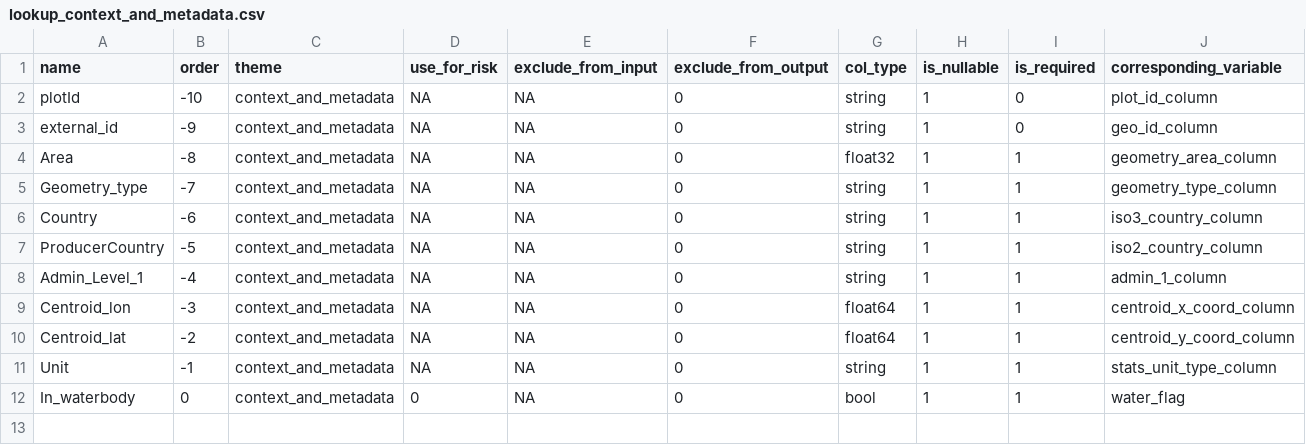
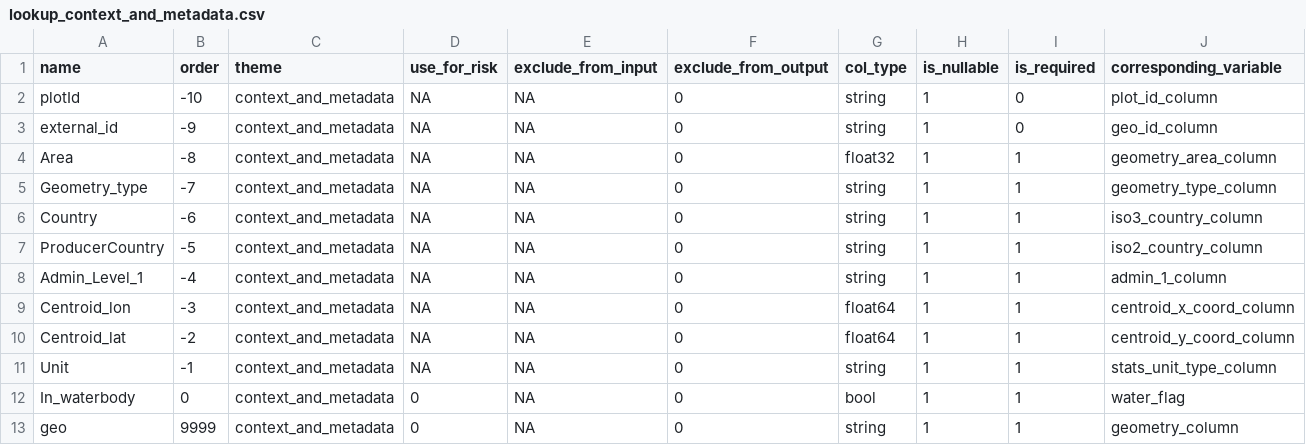
Before and after one commit to forestdatapartnership/whisp, a CSV file: whisp/parameters/lookup_context_and_metadata.csv, drawn as a sheet; the diff names each change by its address in the sheet, - before the commit and + after, or states it on an @@ line.

Commit message:
spatial outputs: added geo column as part of output csv by default, and a parameter remove_geom if don't want it; added support for outputting to geojson

```diff
--- a/whisp/parameters/lookup_context_and_metadata.csv
+++ b/whisp/parameters/lookup_context_and_metadata.csv
+row 13: geo | 9999 | context_and_metadata | 0 | NA | 0 | string | 1 | 1 | geometry_column
```
Also changed, not shown: 7 other files.
